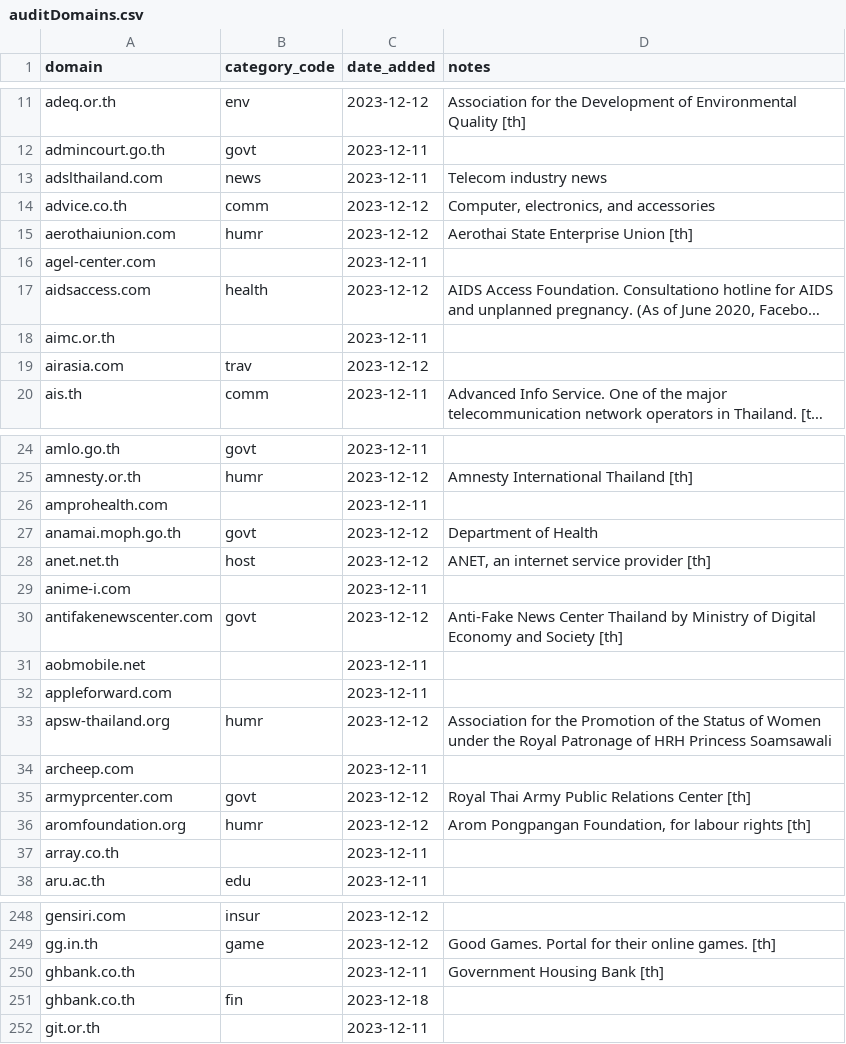
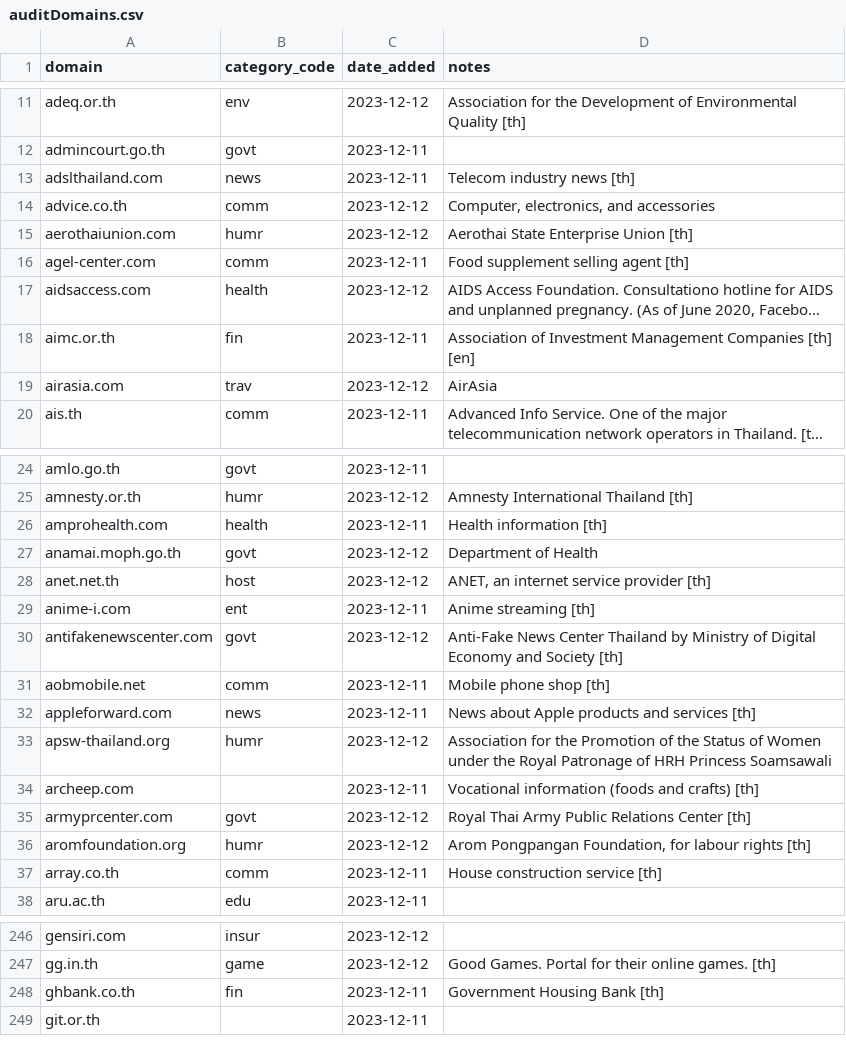
Before and after one commit to thangman22/thailand-web-landscape, a CSV file: auditDomains.csv, drawn as a sheet; only a part is shown, gaps mark what is left out; long unchanged cells end in …; removed rows and columns are numbered as before the commit, all else as after; the diff covers the shown part only; the diff names each change by its address in the sheet, - before the commit and + after, or states it on an @@ line.

```diff
--- a/auditDomains.csv
+++ b/auditDomains.csv
-D13 (notes): Telecom industry news
+D13 (notes): Telecom industry news [th]
-B16 (category_code): (empty)
+B16 (category_code): comm
-D16 (notes): (empty)
+D16 (notes): Food supplement selling agent [th]
-B18 (category_code): (empty)
+B18 (category_code): fin
-D18 (notes): (empty)
+D18 (notes): Association of Investment Management Companies [th] [en]
-D19 (notes): (empty)
+D19 (notes): AirAsia
-B26 (category_code): (empty)
+B26 (category_code): health
-D26 (notes): (empty)
+D26 (notes): Health information [th]
-B29 (category_code): (empty)
+B29 (category_code): ent
-D29 (notes): (empty)
+D29 (notes): Anime streaming [th]
-B31 (category_code): (empty)
+B31 (category_code): comm
-D31 (notes): (empty)
+D31 (notes): Mobile phone shop [th]
-B32 (category_code): (empty)
+B32 (category_code): news
-D32 (notes): (empty)
+D32 (notes): News about Apple products and services [th]
-D34 (notes): (empty)
+D34 (notes): Vocational information (foods and crafts) [th]
-B37 (category_code): (empty)
+B37 (category_code): comm
-D37 (notes): (empty)
+D37 (notes): House construction service [th]
-B248 (category_code): (empty)
+B248 (category_code): fin
-row 251: ghbank.co.th | fin | 2023-12-18
```
Also changed, not shown: 4 removed rows and 4 edited cells elsewhere in this file.
